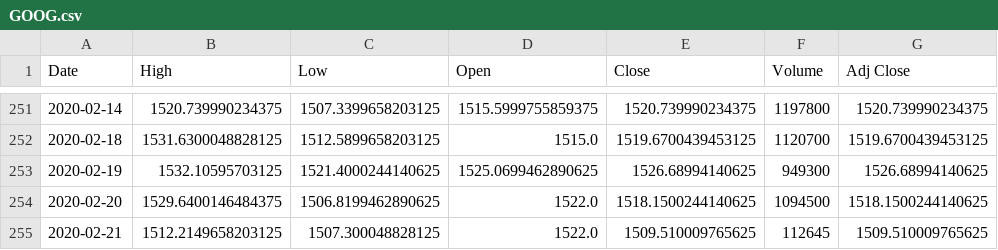
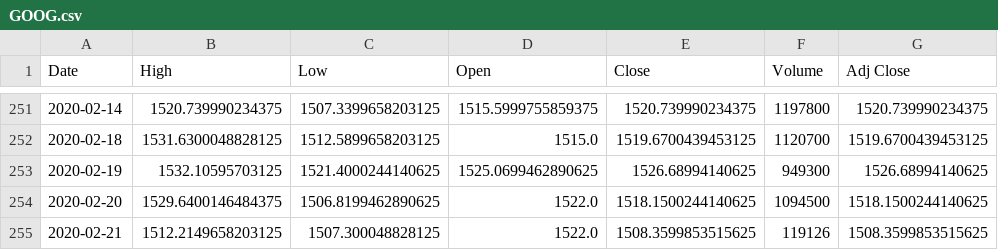
Before and after one commit to chataan/stock, a CSV file: Database/GOOG.csv, drawn as a sheet; only a part is shown, gaps mark what is left out.

```diff
--- a/Database/GOOG.csv
+++ b/Database/GOOG.csv
@@ -254,2 +254,2 @@ Date,High,Low,Open,Close,Volume,Adj Close
 2020-02-20,1529.6400146484375,1506.8199462890625,1522.0,1518.1500244140625,1094500,1518.1500244140625
-2020-02-21,1512.2149658203125,1507.300048828125,1522.0,1509.510009765625,112645,1509.510009765625
+2020-02-21,1512.2149658203125,1507.300048828125,1522.0,1508.3599853515625,119126,1508.3599853515625
```
Also changed, not shown: 1 other file.
